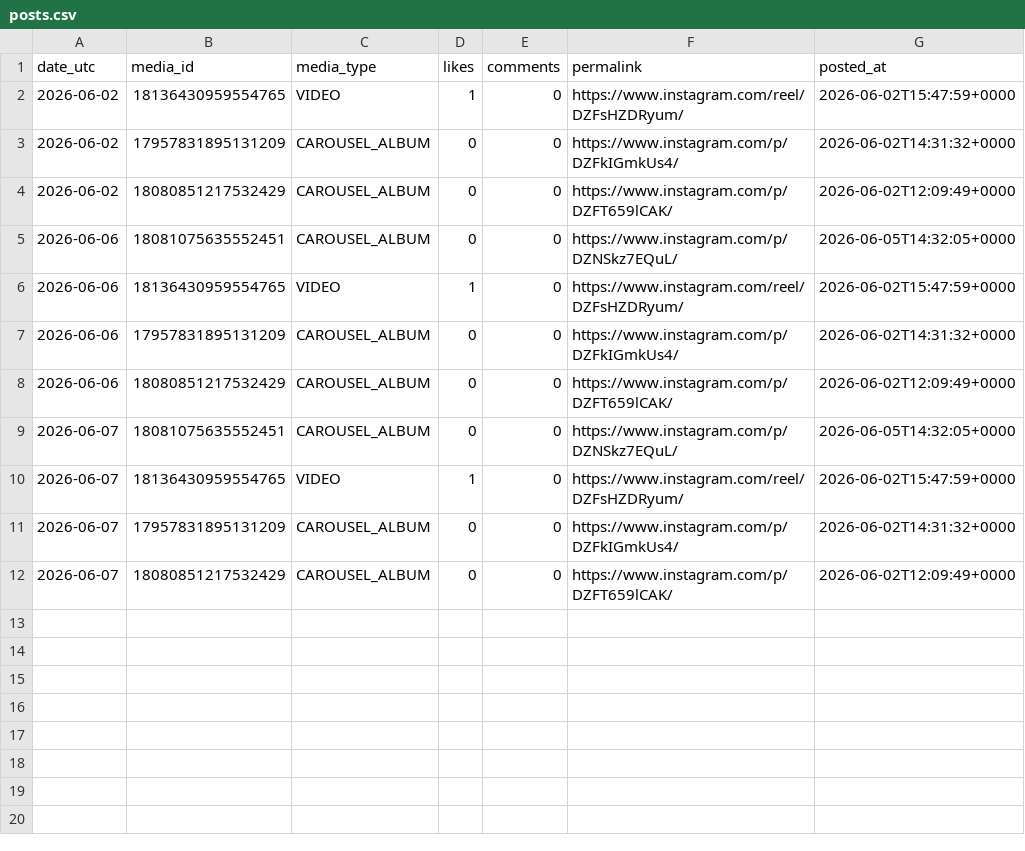
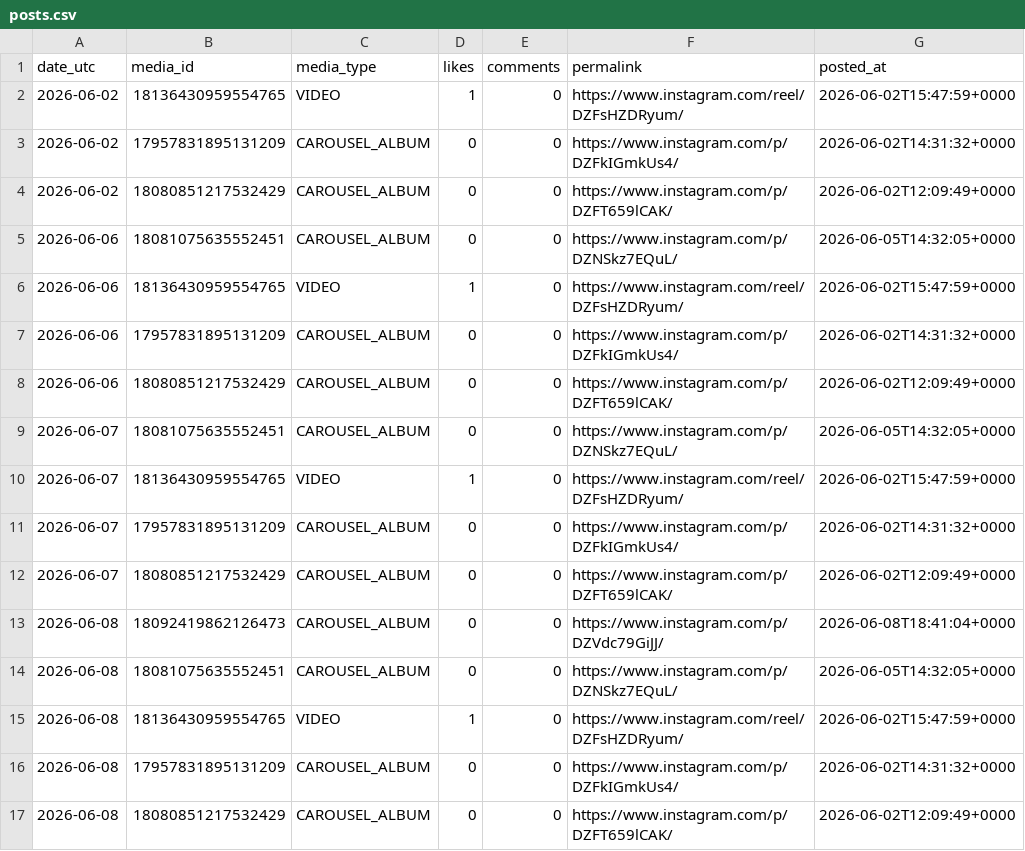
Before and after one commit to kura-naviris/naviris-ig-media, a CSV file: posts.csv, drawn as a sheet.

```diff
--- a/posts.csv
+++ b/posts.csv
@@ -12 +12,6 @@ date_utc,media_id,media_type,likes,comments,permalink,posted_at
 2026-06-07,18080851217532429,CAROUSEL_ALBUM,0,0,https://www.instagram.com/p/DZFT659lCAK/,2026-06-02T12:09:49+0000
+2026-06-08,18092419862126473,CAROUSEL_ALBUM,0,0,https://www.instagram.com/p/DZVdc79GiJJ/,2026-06-08T18:41:04+0000
+2026-06-08,18081075635552451,CAROUSEL_ALBUM,0,0,https://www.instagram.com/p/DZNSkz7EQuL/,2026-06-05T14:32:05+0000
+2026-06-08,18136430959554765,VIDEO,1,0,https://www.instagram.com/reel/DZFsHZDRyum/,2026-06-02T15:47:59+0000
+2026-06-08,17957831895131209,CAROUSEL_ALBUM,0,0,https://www.instagram.com/p/DZFkIGmkUs4/,2026-06-02T14:31:32+0000
+2026-06-08,18080851217532429,CAROUSEL_ALBUM,0,0,https://www.instagram.com/p/DZFT659lCAK/,2026-06-02T12:09:49+0000
```
Also changed, not shown: 1 other file.
